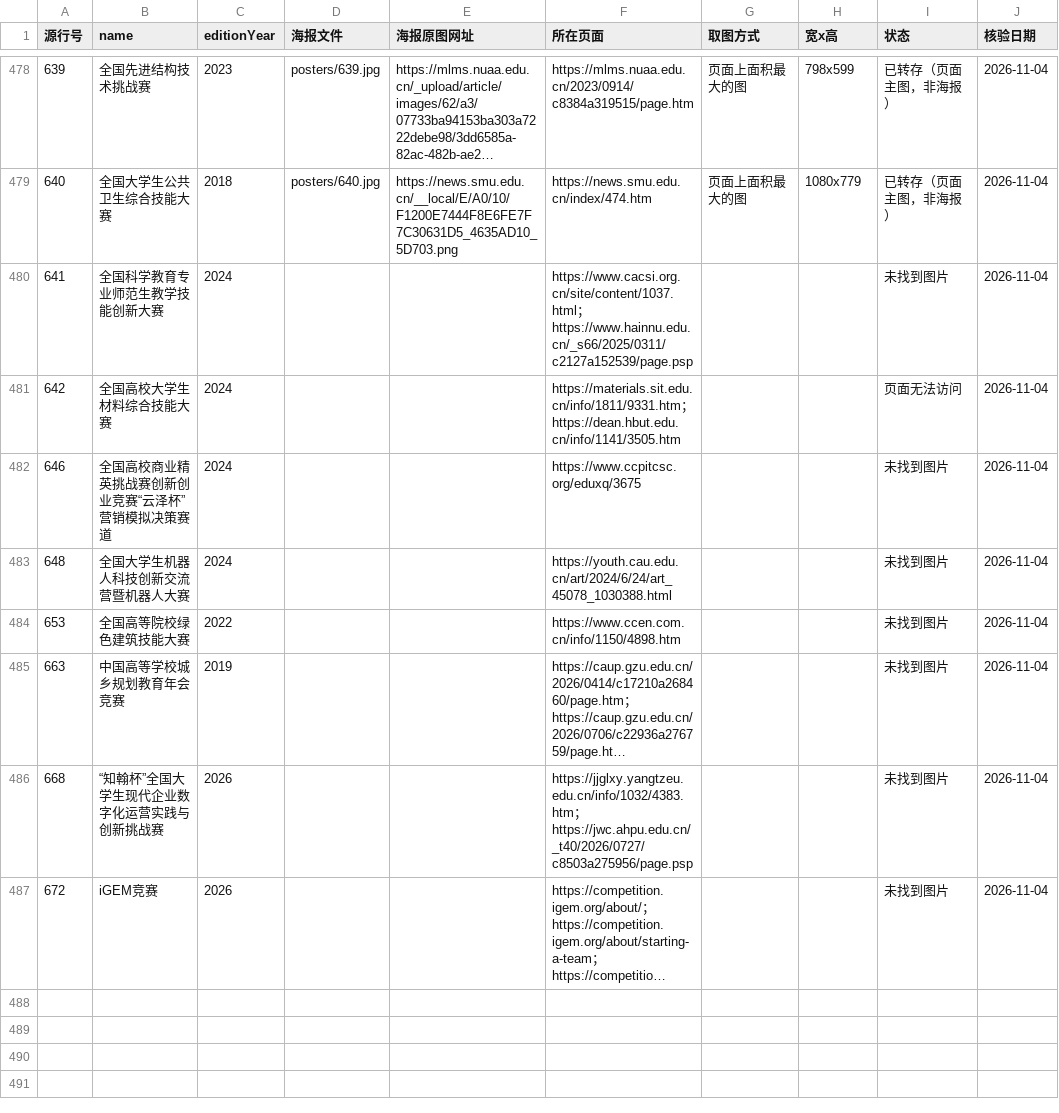
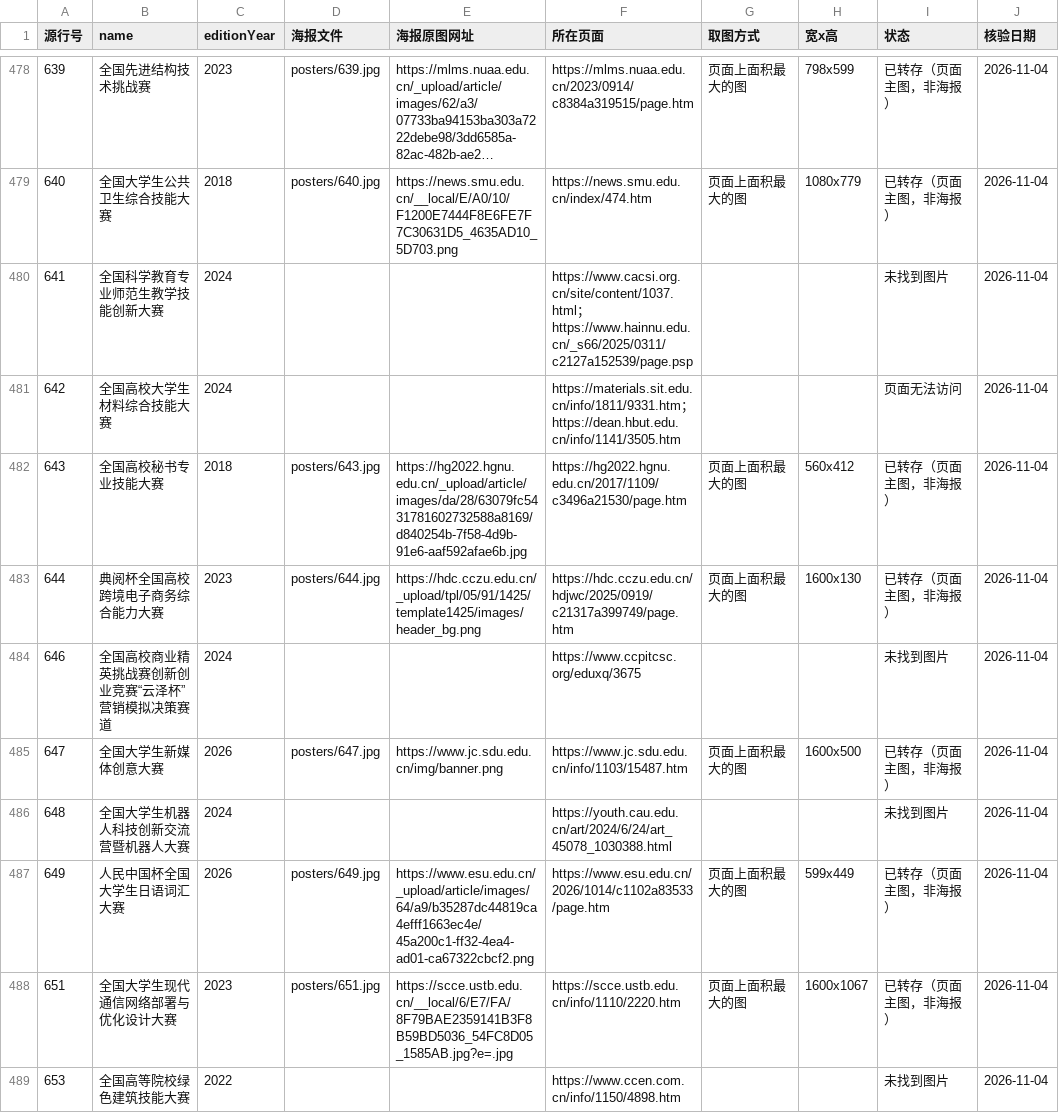
Before and after one commit to HarperCA/college-competition-database, a CSV file: data/学生比赛名录/海报/海报清单.csv, drawn as a sheet; only a part is shown, gaps mark what is left out; the shorter side is filled out with more unchanged rows; long unchanged cells end in …; the diff covers the shown part only; the diff names each change by its address in the sheet, - before the commit and + after, or states it on an @@ line.

```diff
--- a/data/学生比赛名录/海报/海报清单.csv
+++ b/data/学生比赛名录/海报/海报清单.csv
+row 482: 643 | 全国高校秘书专业技能大赛 | 2018 | posters/643.jpg | https://hg2022.hgnu.edu.cn/_upload/article/images/da/28/63079fc5431781602732588a8169/d840254b-7f58-4d9b-91e6-aaf592afae6b.jpg | https://hg2022.hgnu.edu.cn/2017/1109/c3496a21530/page.htm | 页面上面积最大的图 | 560x412 | 已转存（页面主图，非海报） | 2026-11-04
+row 483: 644 | 典阅杯全国高校跨境电子商务综合能力大赛 | 2023 | posters/644.jpg | https://hdc.cczu.edu.cn/_upload/tpl/05/91/1425/template1425/images/header_bg.png | https://hdc.cczu.edu.cn/hdjwc/2025/0919/c21317a399749/page.htm | 页面上面积最大的图 | 1600x130 | 已转存（页面主图，非海报） | 2026-11-04
+row 485: 647 | 全国大学生新媒体创意大赛 | 2026 | posters/647.jpg | https://www.jc.sdu.edu.cn/img/banner.png | https://www.jc.sdu.edu.cn/info/1103/15487.htm | 页面上面积最大的图 | 1600x500 | 已转存（页面主图，非海报） | 2026-11-04
+row 487: 649 | 人民中国杯全国大学生日语词汇大赛 | 2026 | posters/649.jpg | https://www.esu.edu.cn/_upload/article/images/64/a9/b35287dc44819ca4efff1663ec4e/45a200c1-ff32-4ea4-ad01-ca67322cbcf2.png | https://www.esu.edu.cn/2026/1014/c1102a83533/page.htm | 页面上面积最大的图 | 599x449 | 已转存（页面主图，非海报） | 2026-11-04
+row 488: 651 | 全国大学生现代通信网络部署与优化设计大赛 | 2023 | posters/651.jpg | https://scce.ustb.edu.cn/__local/6/E7/FA/8F79BAE2359141B3F8B59BD5036_54FC8D05_1585AB.jpg?e=.jpg | https://scce.ustb.edu.cn/info/1110/2220.htm | 页面上面积最大的图 | 1600x1067 | 已转存（页面主图，非海报） | 2026-11-04
```
Also changed, not shown: 5 added rows elsewhere in this file, 10 other files.
